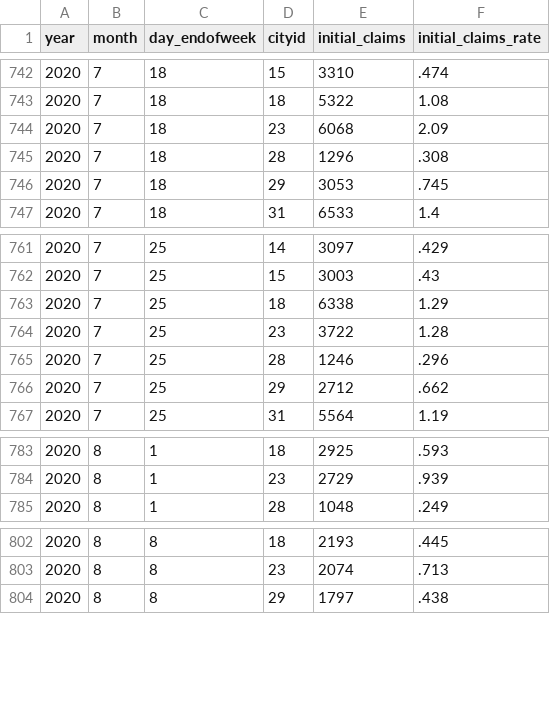
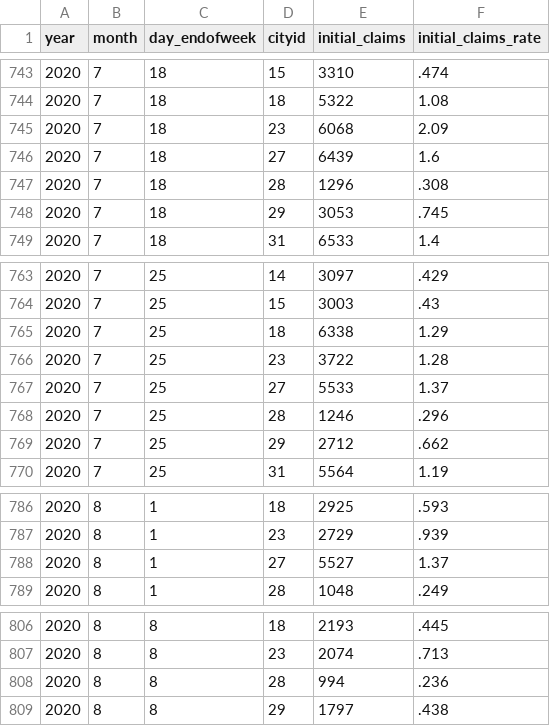
Before and after one commit to srpatel2000/EconomicTracker, a CSV file: data cleaning/raw_data/UI Claims - City - Weekly.csv, drawn as a sheet; only a part is shown, gaps mark what is left out; the diff covers the shown part only; the diff names each change by its address in the sheet, - before the commit and + after, or states it on an @@ line.

```diff
--- a/data cleaning/raw_data/UI Claims - City - Weekly.csv
+++ b/data cleaning/raw_data/UI Claims - City - Weekly.csv
+row 746: 2020 | 7 | 18 | 27 | 6439 | 1.6
+row 767: 2020 | 7 | 25 | 27 | 5533 | 1.37
+row 788: 2020 | 8 | 1 | 27 | 5527 | 1.37
+row 808: 2020 | 8 | 8 | 28 | 994 | .236
```
Also changed, not shown: 14 added rows elsewhere in this file, data cleaning/filtered_data/Consumer Spending - State - Weekly.csv, data cleaning/raw_data/Affinity - National - Daily.csv, 12 other files.
